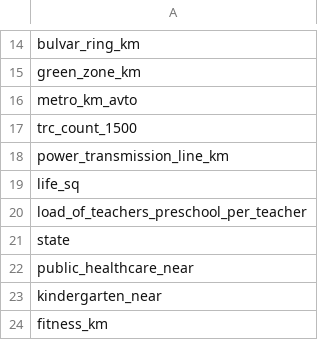
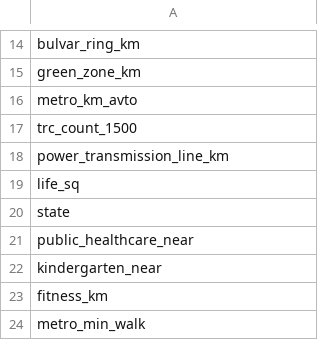
Before and after one commit to ratesquant/KaggleSandbox, a CSV file: SberbankHousing/sig_vars.csv, drawn as a sheet; only a part is shown, gaps mark what is left out; the shorter side is filled out with more unchanged rows.

```diff
--- a/SberbankHousing/sig_vars.csv
+++ b/SberbankHousing/sig_vars.csv
@@ -19,3 +19,2 @@ power_transmission_line_km
 life_sq
-load_of_teachers_preschool_per_teacher
 state
```
Also changed, not shown: 1 other file.
